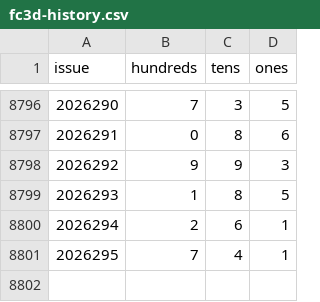
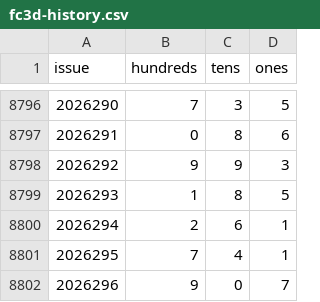
Before and after one commit to LJQ-HUB-cmyk/fc3d-tongsha, a CSV file: fc3d-history.csv, drawn as a sheet; only a part is shown, gaps mark what is left out.

```diff
--- a/fc3d-history.csv
+++ b/fc3d-history.csv
@@ -8801 +8801,2 @@ issue,hundreds,tens,ones
 2026295,7,4,1
+2026296,9,0,7
```
Also changed, not shown: 1 other file.
